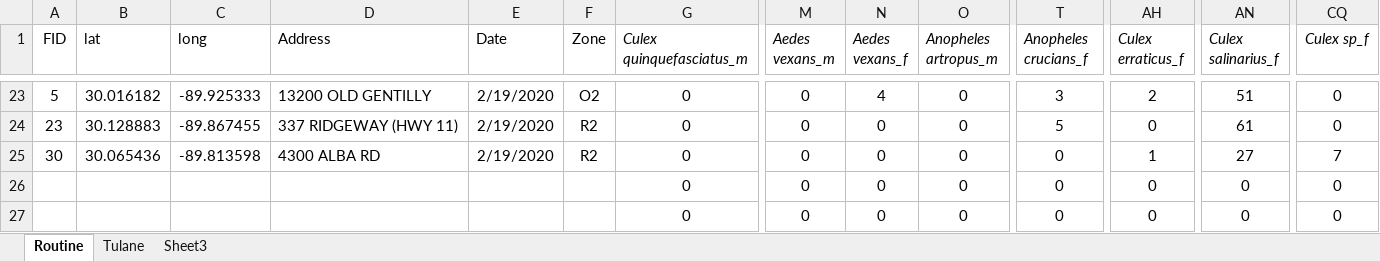
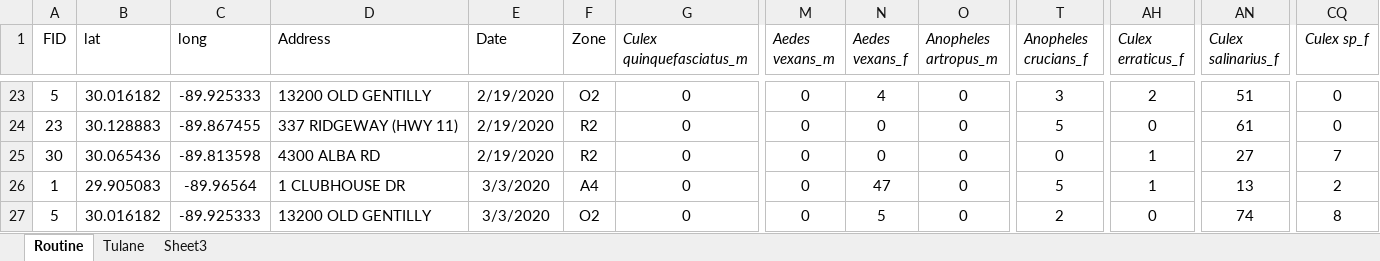
Before and after one commit to myermark/NOMosqVis, an Excel workbook: 2020/CDC Light/2020CDCLTs.xlsx, sheet Routine, drawn as a sheet; only a part is shown, gaps mark what is left out; values as stored, in another font and other column widths than the file's, no borders; the diff covers the shown part only; the diff names each change by its address in the sheet, - before the commit and + after, or states it on an @@ line.

```diff
--- a/2020/CDC Light/2020CDCLTs.xlsx (sheet Routine)
+++ b/2020/CDC Light/2020CDCLTs.xlsx (sheet Routine)
-A26 (FID): (empty)
+A26 (FID): 1
-B26 (lat): (empty)
+B26 (lat): 29.905083
-C26 (long): (empty)
+C26 (long): -89.96564
-D26 (Address): (empty)
+D26 (Address): 1 CLUBHOUSE DR
-E26:E27 (Date): (empty)
+E26:E27 (Date): 3/3/2020
-F26 (Zone): (empty)
+F26 (Zone): A4
-N26 (Aedes vexans_f): 0
+N26 (Aedes vexans_f): 47
-T26 (Anopheles crucians_f): 0
+T26 (Anopheles crucians_f): 5
-AH26 (Culex erraticus_f): 0
+AH26 (Culex erraticus_f): 1
-AN26 (Culex salinarius_f): 0
+AN26 (Culex salinarius_f): 13
-CQ26 (Culex sp_f): 0
+CQ26 (Culex sp_f): 2
-A27 (FID): (empty)
+A27 (FID): 5
-B27 (lat): (empty)
+B27 (lat): 30.016182
-C27 (long): (empty)
+C27 (long): -89.925333
-D27 (Address): (empty)
+D27 (Address): 13200 OLD GENTILLY
-F27 (Zone): (empty)
+F27 (Zone): O2
-N27 (Aedes vexans_f): 0
+N27 (Aedes vexans_f): 5
-T27 (Anopheles crucians_f): 0
+T27 (Anopheles crucians_f): 2
-AN27 (Culex salinarius_f): 0
+AN27 (Culex salinarius_f): 74
-CQ27 (Culex sp_f): 0
+CQ27 (Culex sp_f): 8
```
Also changed, not shown: 24 edited cells elsewhere in this sheet, sheet Tulane, 2020/Gravid/2020Gravid and pools.xlsx, Rain Gardens/2019_RainGarden_CDCLT.xlsx, 13 other files.
